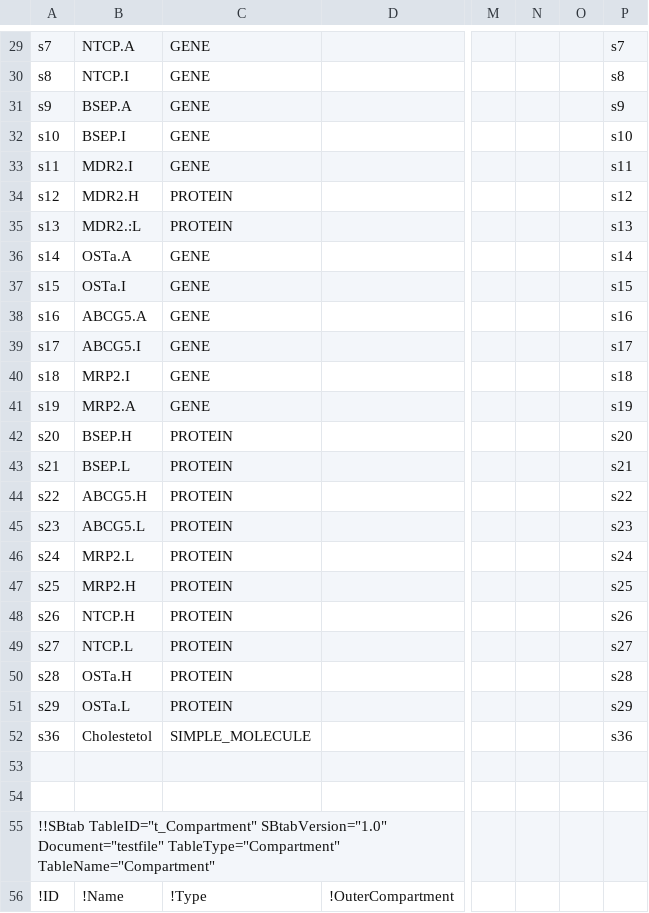
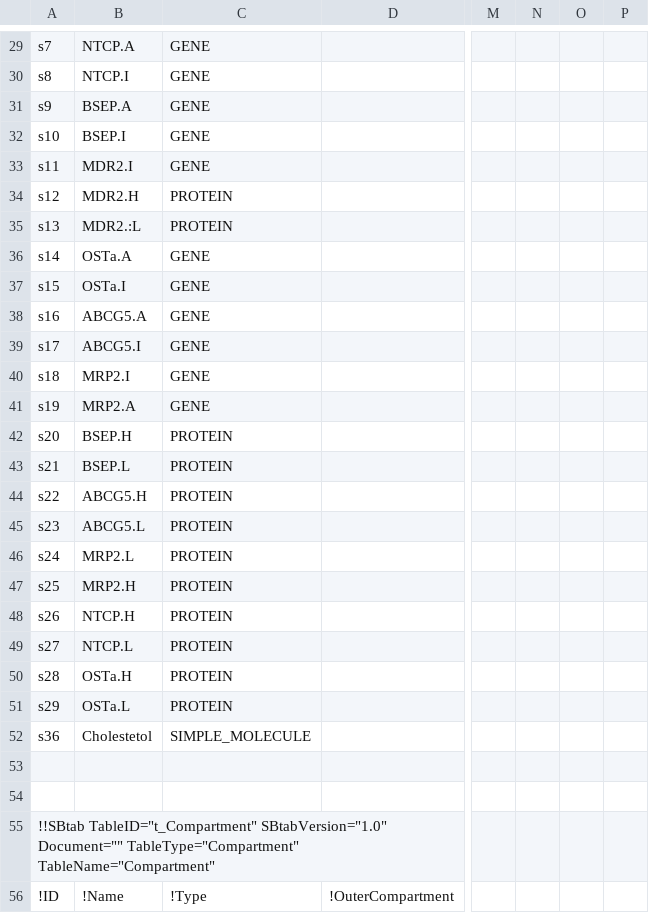
Before and after one commit to ontox-hu/ontox-phymdos, a TSV file: app/physmap.tsv, drawn as a sheet; only a part is shown, gaps mark what is left out; the diff covers the shown part only; the diff names each change by its address in the sheet, - before the commit and + after, or states it on an @@ line.

Commit message:
SBML file error handler added and read_SBtab fiax

```diff
--- a/app/physmap.tsv
+++ b/app/physmap.tsv
-P29: s7
+P29: (empty)
-P30: s8
+P30: (empty)
-P31: s9
+P31: (empty)
-P32: s10
+P32: (empty)
-P33: s11
+P33: (empty)
-P34: s12
+P34: (empty)
-P35: s13
+P35: (empty)
-P36: s14
+P36: (empty)
-P37: s15
+P37: (empty)
-P38: s16
+P38: (empty)
-P39: s17
+P39: (empty)
-P40: s18
+P40: (empty)
-P41: s19
+P41: (empty)
-P42: s20
+P42: (empty)
-P43: s21
+P43: (empty)
-P44: s22
+P44: (empty)
-P45: s23
+P45: (empty)
-P46: s24
+P46: (empty)
-P47: s25
+P47: (empty)
-P48: s26
+P48: (empty)
-P49: s27
+P49: (empty)
-P50: s28
+P50: (empty)
-P51: s29
+P51: (empty)
-P52: s36
+P52: (empty)
-A55: …TableID="t_Compartment" SBtabVersion="1.0" Document="testfile" TableType="Compartment" TableName="Compartment"
+A55: …TableID="t_Compartment" SBtabVersion="1.0" Document="" TableType="Compartment" TableName="Compartment"
```
Also changed, not shown: 28 edited cells elsewhere in this file, 4 other files.
